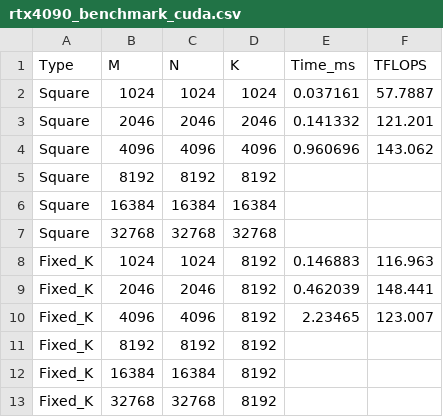
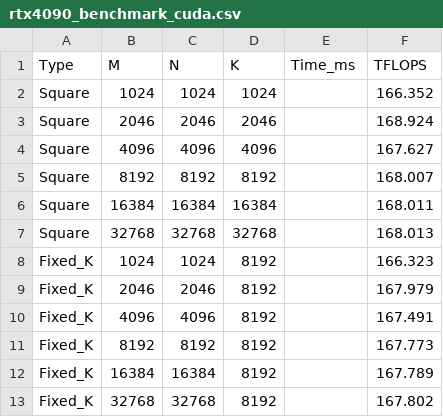
Before and after one commit to Mariiagrm/Python_Matmul_Benchmark, a CSV file: fp16_fp16_to_fp32/results/rtx4090_benchmark_cuda.csv, drawn as a sheet.

```diff
--- a/fp16_fp16_to_fp32/results/rtx4090_benchmark_cuda.csv
+++ b/fp16_fp16_to_fp32/results/rtx4090_benchmark_cuda.csv
@@ -1,13 +1,13 @@
 Type,M,N,K,Time_ms,TFLOPS
-Square,1024,1024,1024,0.037161,57.7887
-Square,2046,2046,2046,0.141332,121.201
-Square,4096,4096,4096,0.960696,143.062
-Square,8192,8192,8192,,
-Square,16384,16384,16384,,
-Square,32768,32768,32768,,
-Fixed_K,1024,1024,8192,0.146883,116.963
-Fixed_K,2046,2046,8192,0.462039,148.441
-Fixed_K,4096,4096,8192,2.23465,123.007
-Fixed_K,8192,8192,8192,,
-Fixed_K,16384,16384,8192,,
-Fixed_K,32768,32768,8192,,
+Square,1024,1024,1024,,166.352
+Square,2046,2046,2046,,168.924
+Square,4096,4096,4096,,167.627
+Square,8192,8192,8192,,168.007
+Square,16384,16384,16384,,168.011
+Square,32768,32768,32768,,168.013
+Fixed_K,1024,1024,8192,,166.323
+Fixed_K,2046,2046,8192,,167.979
+Fixed_K,4096,4096,8192,,167.491
+Fixed_K,8192,8192,8192,,167.773
+Fixed_K,16384,16384,8192,,167.789
+Fixed_K,32768,32768,8192,,167.802
```
Also changed, not shown: fp16_fp16_to_fp32/results/benchmarkCompleto.csv, fp16_fp16_to_fp32/results/peak_performance_summary.csv, 7 other files.
